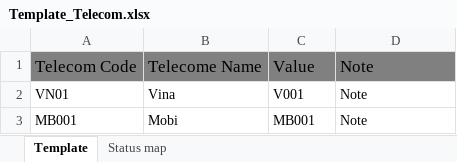
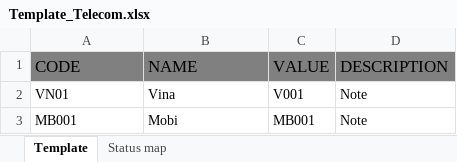
Before and after one commit to minhpn76/NCB_smart, an Excel workbook: src/assets/template-excel/Template_Telecom.xlsx, sheet Template, drawn as a sheet; values as stored, in another font and other column widths than the file's, no borders; removed rows and columns are numbered as before the commit, all else as after; the diff names each change by its address in the sheet, - before the commit and + after, or states it on an @@ line.

```diff
--- a/src/assets/template-excel/Template_Telecom.xlsx (sheet Template)
+++ b/src/assets/template-excel/Template_Telecom.xlsx (sheet Template)
-row 1: Telecom Code | Telecome Name | Value | Note
+row 1: CODE | NAME | VALUE | DESCRIPTION
```
Also changed, not shown: 15 other files.
